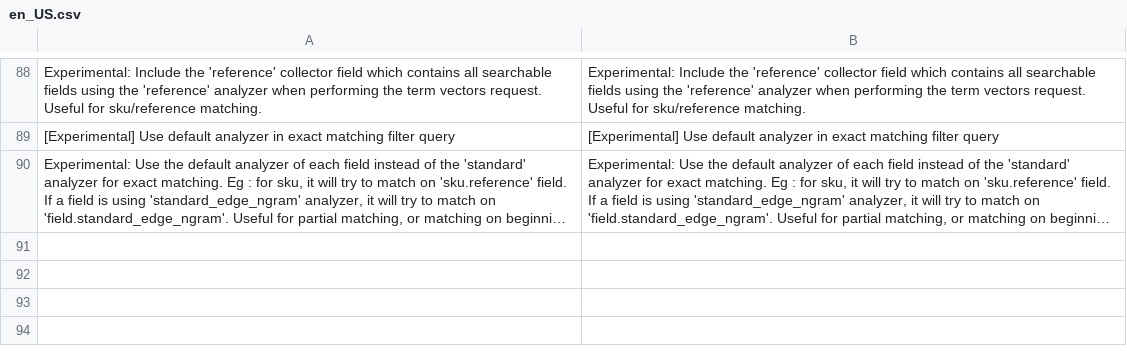
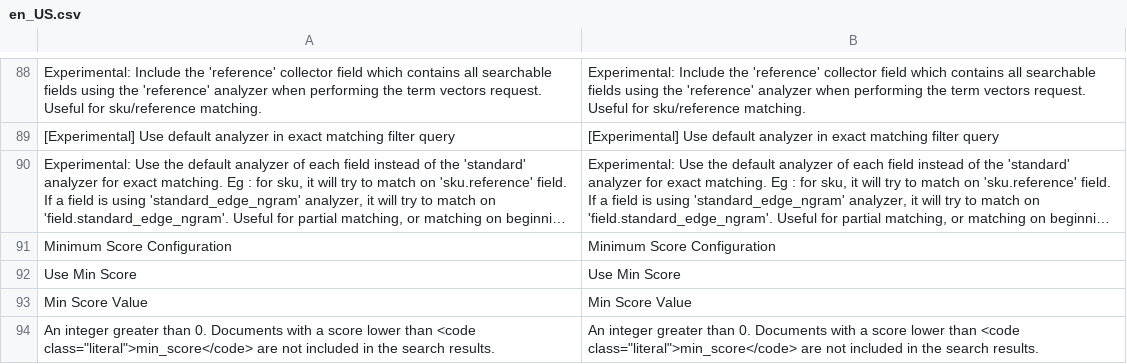
Before and after one commit to Smile-SA/elasticsuite, a CSV file: src/module-elasticsuite-core/i18n/en_US.csv, drawn as a sheet; only a part is shown, gaps mark what is left out; long unchanged cells end in …; the diff names each change by its address in the sheet, - before the commit and + after, or states it on an @@ line.

```diff
--- a/src/module-elasticsuite-core/i18n/en_US.csv
+++ b/src/module-elasticsuite-core/i18n/en_US.csv
+row 91: Minimum Score Configuration | Minimum Score Configuration
+row 92: Use Min Score | Use Min Score
+row 93: Min Score Value | Min Score Value
+row 94: An integer greater than 0. Documents with a score lower than <code class="literal">min_score</code> are not included in the search results. | An integer greater than 0. Documents with a score lower than <code class="literal">min_score</code> are not included in the search results.
```
Also changed, not shown: src/module-elasticsuite-core/i18n/fr_FR.csv, 1 other file.
